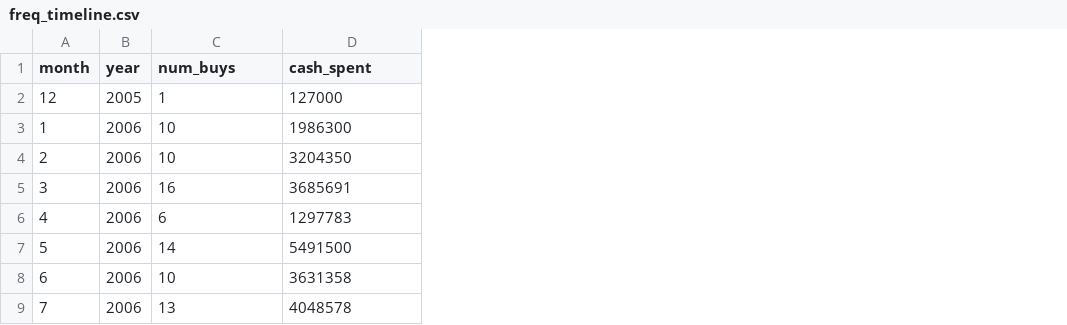
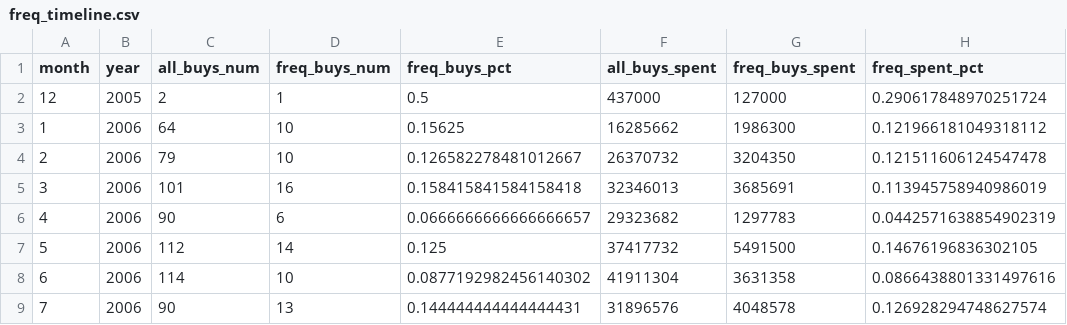
Before and after one commit to gordonje/multco_prop_sales, a CSV file: output/freq_timeline.csv, drawn as a sheet; only a part is shown; addresses are those after the commit; the diff names each change by its address in the sheet, - before the commit and + after, or states it on an @@ line.

Commit message:
Added cols to timeline

```diff
--- a/output/freq_timeline.csv
+++ b/output/freq_timeline.csv
+column C (all_buys_num), rows 2-9: 2 | 64 | 79 | 101 | 90 | 112 | 114 | 90
+column E (freq_buys_pct), rows 2-9: 0.5 | 0.15625 | 0.126582278481012667 | 0.158415841584158418 | 0.0666666666666666657 | 0.125 | 0.0877192982456140302 | 0.144444444444444431
+column F (all_buys_spent), rows 2-9: 437000 | 16285662 | 26370732 | 32346013 | 29323682 | 37417732 | 41911304 | 31896576
+column H (freq_spent_pct), rows 2-9: 0.290617848970251724 | 0.121966181049318112 | 0.121511606124547478 | 0.113945758940986019 | 0.0442571638854902319 | 0.14676196836302105 | 0.0866438801331497616 | 0.126928294748627574
-D1: num_buys
+D1: freq_buys_num
-G1: cash_spent
+G1: freq_buys_spent
```
Also changed, not shown: 1 other file.
